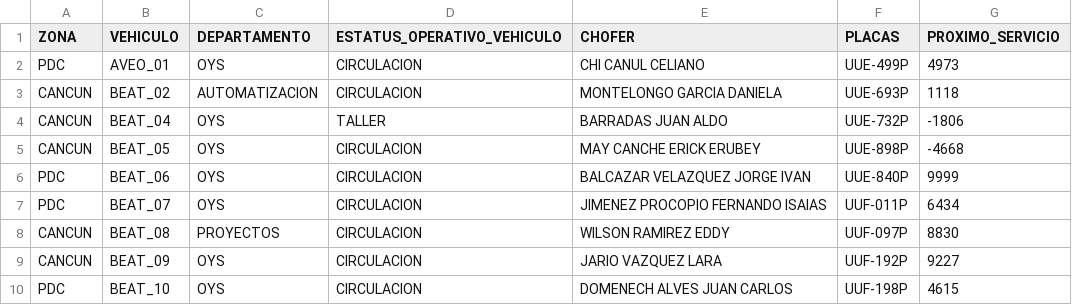
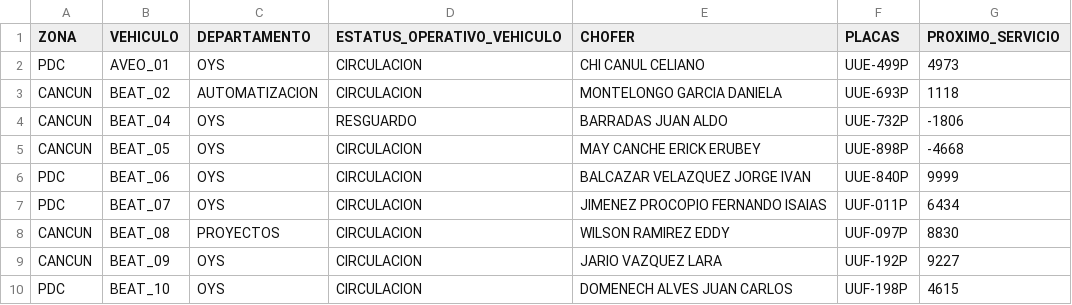
Before and after one commit to CALIDAD135/tablero-vehicular, a CSV file: datos.csv, drawn as a sheet; only a part is shown; the diff covers the shown part only.

```diff
--- a/datos.csv
+++ b/datos.csv
@@ -3,3 +3,3 @@ PDC,AVEO_01,OYS,CIRCULACION,CHI CANUL CELIANO,UUE-499P,4973
 CANCUN,BEAT_02,AUTOMATIZACION,CIRCULACION,MONTELONGO GARCIA DANIELA,UUE-693P,1118
-CANCUN,BEAT_04,OYS,TALLER,BARRADAS JUAN ALDO,UUE-732P,-1806
+CANCUN,BEAT_04,OYS,RESGUARDO,BARRADAS JUAN ALDO,UUE-732P,-1806
 CANCUN,BEAT_05,OYS,CIRCULACION,MAY CANCHE ERICK ERUBEY,UUE-898P,-4668
```
Also changed, not shown: 10 edited cells elsewhere in this file.
